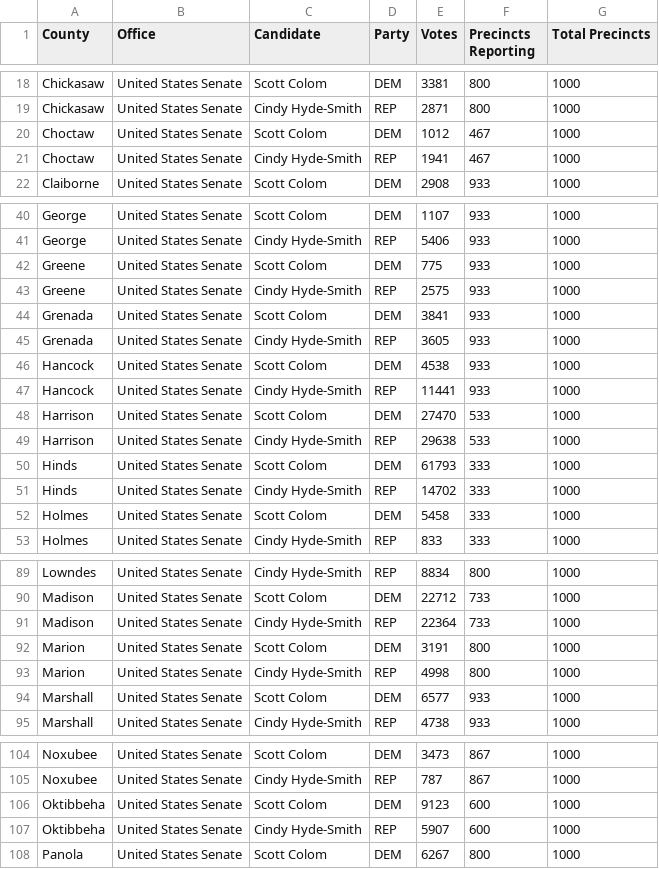
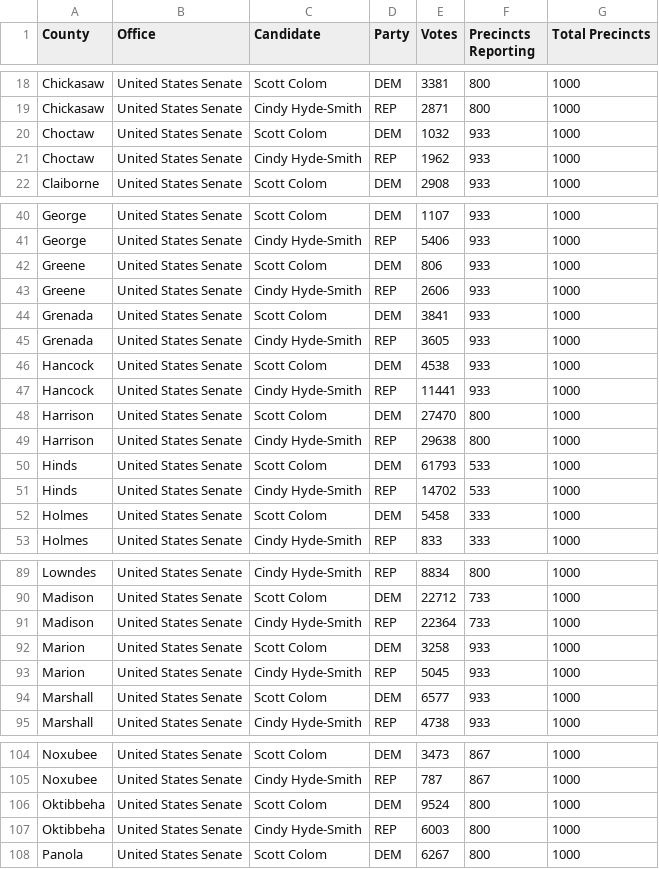
Before and after one commit to cblais75/maine-needle, a CSV file: public/official/ms-2026-us-senate.csv, drawn as a sheet; only a part is shown, gaps mark what is left out; the diff covers the shown part only.

```diff
--- a/public/official/ms-2026-us-senate.csv
+++ b/public/official/ms-2026-us-senate.csv
@@ -19,4 +19,4 @@ Chickasaw,United States Senate,Scott Colom,DEM,3381,800,1000
 Chickasaw,United States Senate,Cindy Hyde-Smith,REP,2871,800,1000
-Choctaw,United States Senate,Scott Colom,DEM,1012,467,1000
-Choctaw,United States Senate,Cindy Hyde-Smith,REP,1941,467,1000
+Choctaw,United States Senate,Scott Colom,DEM,1032,933,1000
+Choctaw,United States Senate,Cindy Hyde-Smith,REP,1962,933,1000
 Claiborne,United States Senate,Scott Colom,DEM,2908,933,1000
@@ -41,4 +41,4 @@ George,United States Senate,Scott Colom,DEM,1107,933,1000
 George,United States Senate,Cindy Hyde-Smith,REP,5406,933,1000
-Greene,United States Senate,Scott Colom,DEM,775,933,1000
-Greene,United States Senate,Cindy Hyde-Smith,REP,2575,933,1000
+Greene,United States Senate,Scott Colom,DEM,806,933,1000
+Greene,United States Senate,Cindy Hyde-Smith,REP,2606,933,1000
 Grenada,United States Senate,Scott Colom,DEM,3841,933,1000
@@ -47,6 +47,6 @@ Hancock,United States Senate,Scott Colom,DEM,4538,933,1000
 Hancock,United States Senate,Cindy Hyde-Smith,REP,11441,933,1000
-Harrison,United States Senate,Scott Colom,DEM,27470,533,1000
-Harrison,United States Senate,Cindy Hyde-Smith,REP,29638,533,1000
-Hinds,United States Senate,Scott Colom,DEM,61793,333,1000
-Hinds,United States Senate,Cindy Hyde-Smith,REP,14702,333,1000
+Harrison,United States Senate,Scott Colom,DEM,27470,800,1000
+Harrison,United States Senate,Cindy Hyde-Smith,REP,29638,800,1000
+Hinds,United States Senate,Scott Colom,DEM,61793,533,1000
+Hinds,United States Senate,Cindy Hyde-Smith,REP,14702,533,1000
 Holmes,United States Senate,Scott Colom,DEM,5458,333,1000
@@ -91,4 +91,4 @@ Madison,United States Senate,Scott Colom,DEM,22712,733,1000
 Madison,United States Senate,Cindy Hyde-Smith,REP,22364,733,1000
-Marion,United States Senate,Scott Colom,DEM,3191,800,1000
-Marion,United States Senate,Cindy Hyde-Smith,REP,4998,800,1000
+Marion,United States Senate,Scott Colom,DEM,3258,933,1000
+Marion,United States Senate,Cindy Hyde-Smith,REP,5045,933,1000
 Marshall,United States Senate,Scott Colom,DEM,6577,933,1000
@@ -105,4 +105,4 @@ Noxubee,United States Senate,Scott Colom,DEM,3473,867,1000
 Noxubee,United States Senate,Cindy Hyde-Smith,REP,787,867,1000
-Oktibbeha,United States Senate,Scott Colom,DEM,9123,600,1000
-Oktibbeha,United States Senate,Cindy Hyde-Smith,REP,5907,600,1000
+Oktibbeha,United States Senate,Scott Colom,DEM,9524,800,1000
+Oktibbeha,United States Senate,Cindy Hyde-Smith,REP,6003,800,1000
 Panola,United States Senate,Scott Colom,DEM,6267,800,1000
```
Also changed, not shown: 8 edited cells elsewhere in this file, 1 other file.
